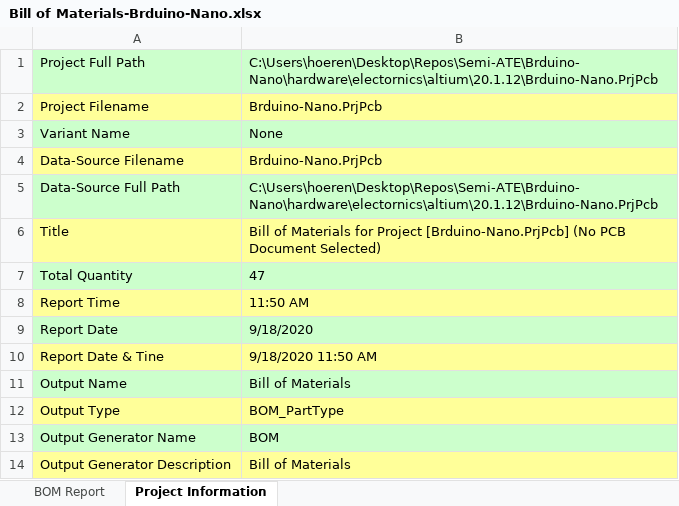
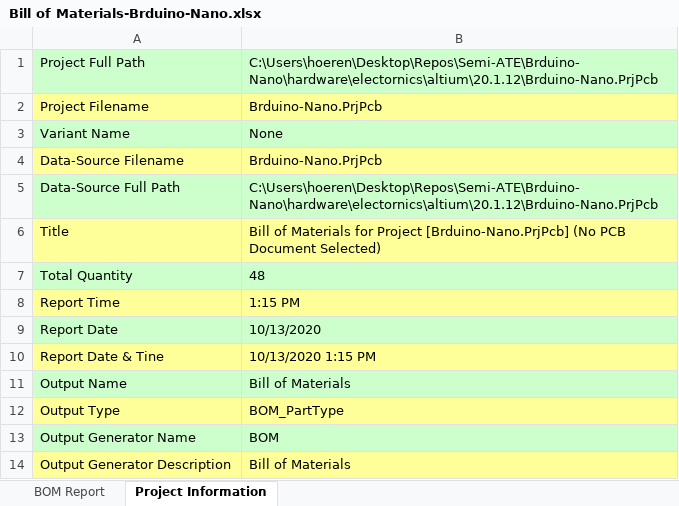
Before and after one commit to Semi-ATE/Brduino, an Excel workbook: hardware/electornics/altium/20.1.12/Output/Design/BOM/Bill of Materials-Brduino-Nano.xlsx, sheet Project Information, drawn as a sheet; values as stored, in another font and other column widths than the file's, no borders; the diff names each change by its address in the sheet, - before the commit and + after, or states it on an @@ line.

```diff
--- a/hardware/electornics/altium/20.1.12/Output/Design/BOM/Bill of Materials-Brduino-Nano.xlsx (sheet Project Information)
+++ b/hardware/electornics/altium/20.1.12/Output/Design/BOM/Bill of Materials-Brduino-Nano.xlsx (sheet Project Information)
-B7: 47
+B7: 48
-B8: 11:50 AM
+B8: 1:15 PM
-B9: 9/18/2020
+B9: 10/13/2020
-B10: 9/18/2020 11:50 AM
+B10: 10/13/2020 1:15 PM
```
Also changed, not shown: sheet BOM Report, hidden cells, hardware/electornics/altium/20.1.12/Output/Assembly/BOM/Bill of Materials-Brduino-Nano.xlsx, 36 other files.
